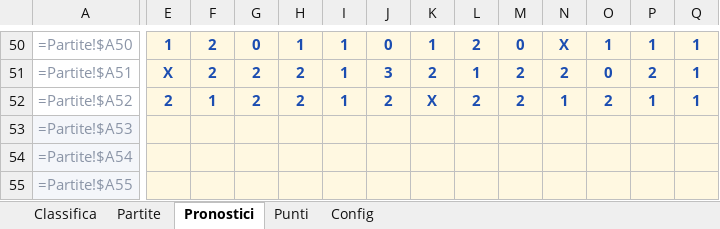
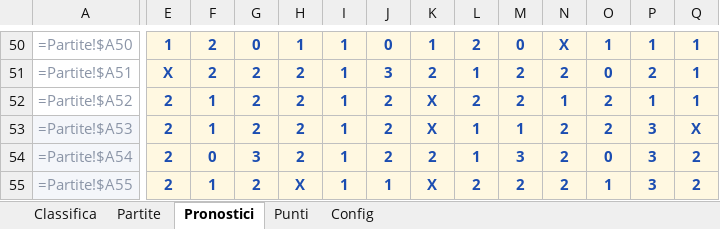
Before and after one commit to FedericoCimatti/ovalmo, an Excel workbook: docs/Trofeo_Ovalmo.xlsx, sheet Pronostici, drawn as a sheet; only a part is shown, gaps mark what is left out; values as stored, in another font and other column widths than the file's, no borders; formulas without a stored value are shown as written; the diff covers the shown part only; the diff names each change by its address in the sheet, - before the commit and + after, or states it on an @@ line.

```diff
--- a/docs/Trofeo_Ovalmo.xlsx (sheet Pronostici)
+++ b/docs/Trofeo_Ovalmo.xlsx (sheet Pronostici)
-E53:E55: (empty)
+E53:E55: 2
-F53: (empty)
+F53: 1
-G53: (empty)
+G53: 2
-H53:H54: (empty)
+H53:H54: 2
-I53:I55: (empty)
+I53:I55: 1
-J53:J54: (empty)
+J53:J54: 2
-K53: (empty)
+K53: X
-L53:L54: (empty)
+L53:L54: 1
-M53: (empty)
+M53: 1
-N53:N55: (empty)
+N53:N55: 2
-O53: (empty)
+O53: 2
-P53:P55: (empty)
+P53:P55: 3
-Q53: (empty)
+Q53: X
-F54: (empty)
+F54: 0
-G54: (empty)
+G54: 3
-K54: (empty)
+K54: 2
-M54: (empty)
+M54: 3
-O54: (empty)
+O54: 0
-Q54:Q55: (empty)
+Q54:Q55: 2
-F55: (empty)
+F55: 1
-G55: (empty)
+G55: 2
-H55: (empty)
+H55: X
-J55: (empty)
+J55: 1
-K55: (empty)
+K55: X
-L55: (empty)
+L55: 2
-M55: (empty)
+M55: 2
-O55: (empty)
+O55: 1
```
Also changed, not shown: 111 edited cells elsewhere in this sheet, 3 other files.
